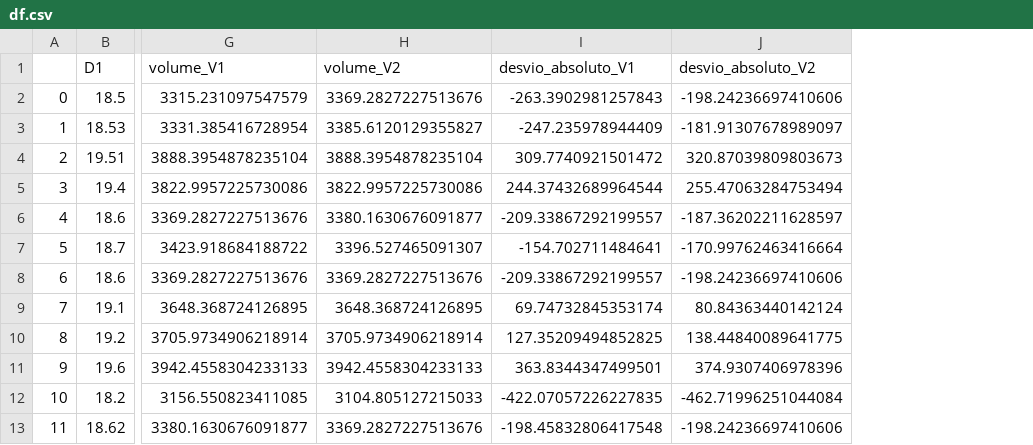
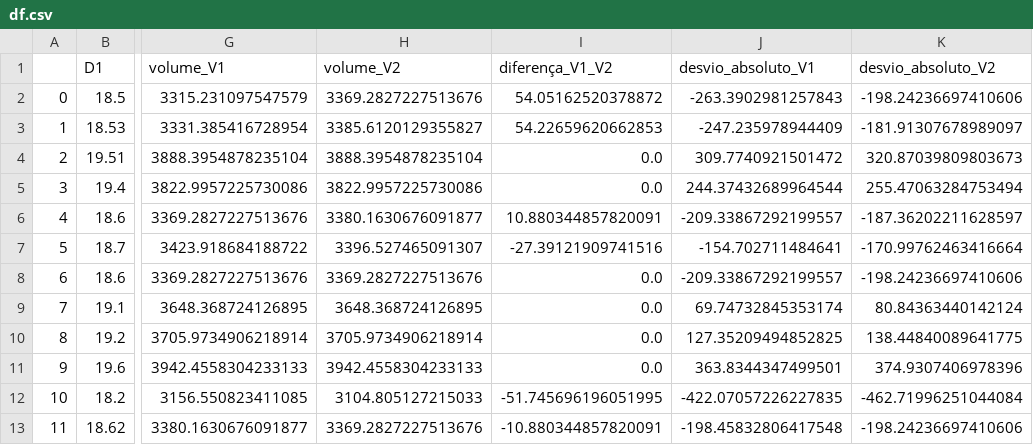
Before and after one commit to gfrigo/Experimento-Bolinha-Gude, a CSV file: data/df.csv, drawn as a sheet; only a part is shown, gaps mark what is left out; the diff names each change by its address in the sheet, - before the commit and + after, or states it on an @@ line.

```diff
--- a/data/df.csv
+++ b/data/df.csv
+column I (diferença_V1_V2), rows 2-13: 54.05162520378872 | 54.22659620662853 | 0.0 | 0.0 | 10.880344857820091 | -27.39121909741516 | 0.0 | 0.0 | 0.0 | 0.0 | -51.745696196051995 | -10.880344857820091
```
Also changed, not shown: 2 other files.
